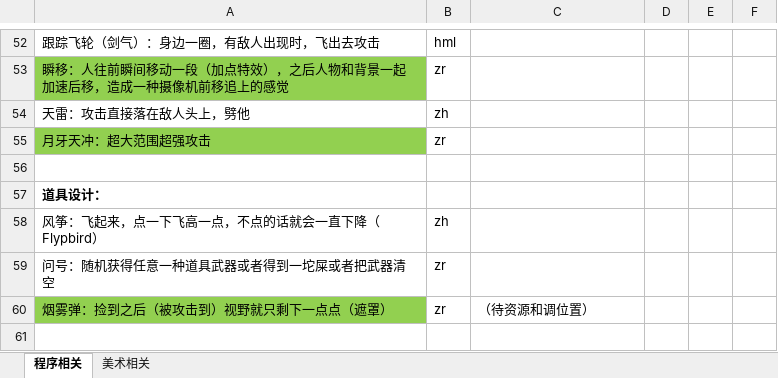
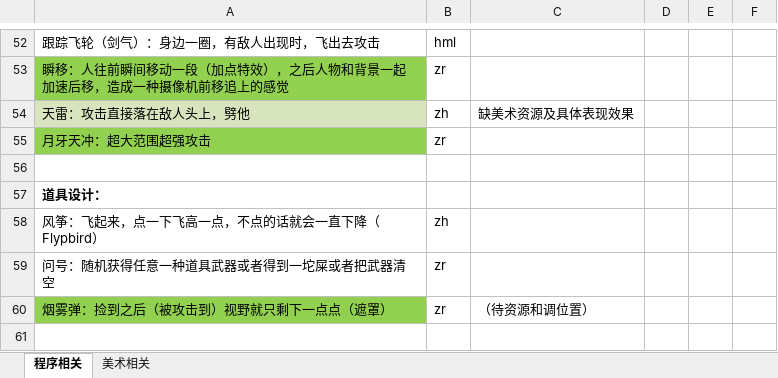
Before and after one commit to dreamirror/Running, an Excel workbook: 进度文档/待做功能及工作等.xlsx, sheet 程序相关, drawn as a sheet; only a part is shown, gaps mark what is left out; values as stored, in another font and other column widths than the file's, no borders; charts and pictures not drawn; the diff names each change by its address in the sheet, - before the commit and + after, or states it on an @@ line.

```diff
--- a/进度文档/待做功能及工作等.xlsx (sheet 程序相关)
+++ b/进度文档/待做功能及工作等.xlsx (sheet 程序相关)
-A54 fill: none
+A54 fill: #D7E4BD
-C54: (empty)
+C54: 缺美术资源及具体表现效果
```
Also changed, not shown: sheet 美术相关, charts or pictures.
